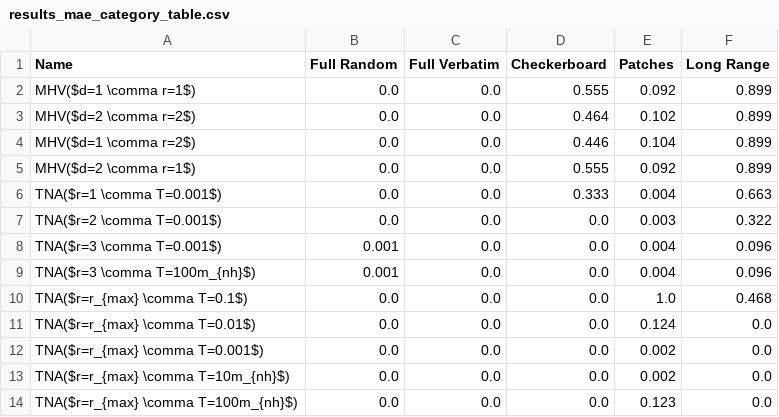
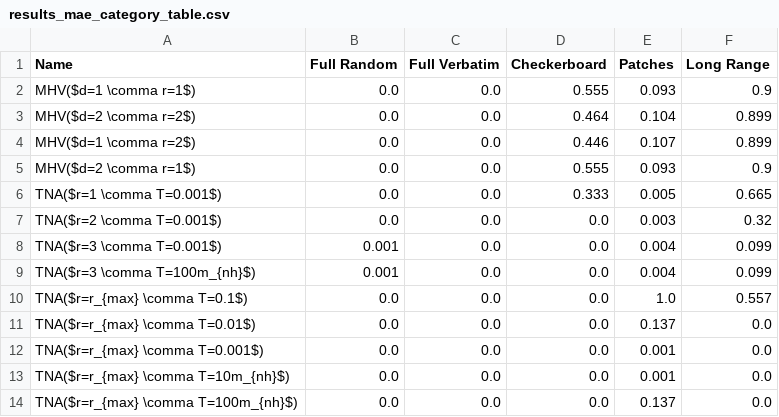
Before and after one commit to matthiasmeester/verbatim_copy_analysis, a CSV file: output/results_mae_category_table.csv, drawn as a sheet.

```diff
--- a/output/results_mae_category_table.csv
+++ b/output/results_mae_category_table.csv
@@ -1,14 +1,14 @@
 Name,Full Random,Full Verbatim,Checkerboard,Patches,Long Range
-MHV($d=1 \comma r=1$),0.0,0.0,0.555,0.092,0.899
-MHV($d=2 \comma r=2$),0.0,0.0,0.464,0.102,0.899
-MHV($d=1 \comma r=2$),0.0,0.0,0.446,0.104,0.899
-MHV($d=2 \comma r=1$),0.0,0.0,0.555,0.092,0.899
-TNA($r=1 \comma T=0.001$),0.0,0.0,0.333,0.004,0.663
-TNA($r=2 \comma T=0.001$),0.0,0.0,0.0,0.003,0.322
-TNA($r=3 \comma T=0.001$),0.001,0.0,0.0,0.004,0.096
-TNA($r=3 \comma T=100m_{nh}$),0.001,0.0,0.0,0.004,0.096
-TNA($r=r_{max} \comma T=0.1$),0.0,0.0,0.0,1.0,0.468
-TNA($r=r_{max} \comma T=0.01$),0.0,0.0,0.0,0.124,0.0
-TNA($r=r_{max} \comma T=0.001$),0.0,0.0,0.0,0.002,0.0
-TNA($r=r_{max} \comma T=10m_{nh}$),0.0,0.0,0.0,0.002,0.0
-TNA($r=r_{max} \comma T=100m_{nh}$),0.0,0.0,0.0,0.123,0.0
+MHV($d=1 \comma r=1$),0.0,0.0,0.555,0.093,0.9
+MHV($d=2 \comma r=2$),0.0,0.0,0.464,0.104,0.899
+MHV($d=1 \comma r=2$),0.0,0.0,0.446,0.107,0.899
+MHV($d=2 \comma r=1$),0.0,0.0,0.555,0.093,0.9
+TNA($r=1 \comma T=0.001$),0.0,0.0,0.333,0.005,0.665
+TNA($r=2 \comma T=0.001$),0.0,0.0,0.0,0.003,0.32
+TNA($r=3 \comma T=0.001$),0.001,0.0,0.0,0.004,0.099
+TNA($r=3 \comma T=100m_{nh}$),0.001,0.0,0.0,0.004,0.099
+TNA($r=r_{max} \comma T=0.1$),0.0,0.0,0.0,1.0,0.557
+TNA($r=r_{max} \comma T=0.01$),0.0,0.0,0.0,0.137,0.0
+TNA($r=r_{max} \comma T=0.001$),0.0,0.0,0.0,0.001,0.0
+TNA($r=r_{max} \comma T=10m_{nh}$),0.0,0.0,0.0,0.001,0.0
+TNA($r=r_{max} \comma T=100m_{nh}$),0.0,0.0,0.0,0.137,0.0
```
Also changed, not shown: output/results.csv, output/results_mae_test_case_table_2.csv, 16 other files.
